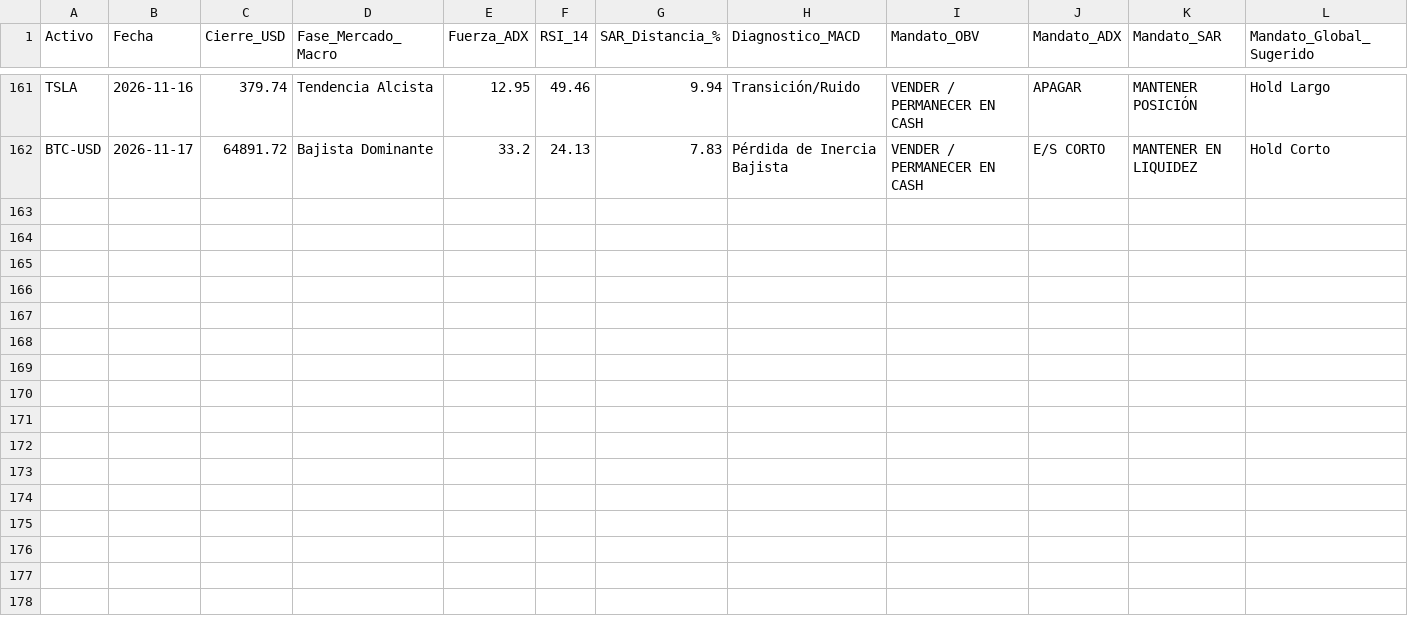
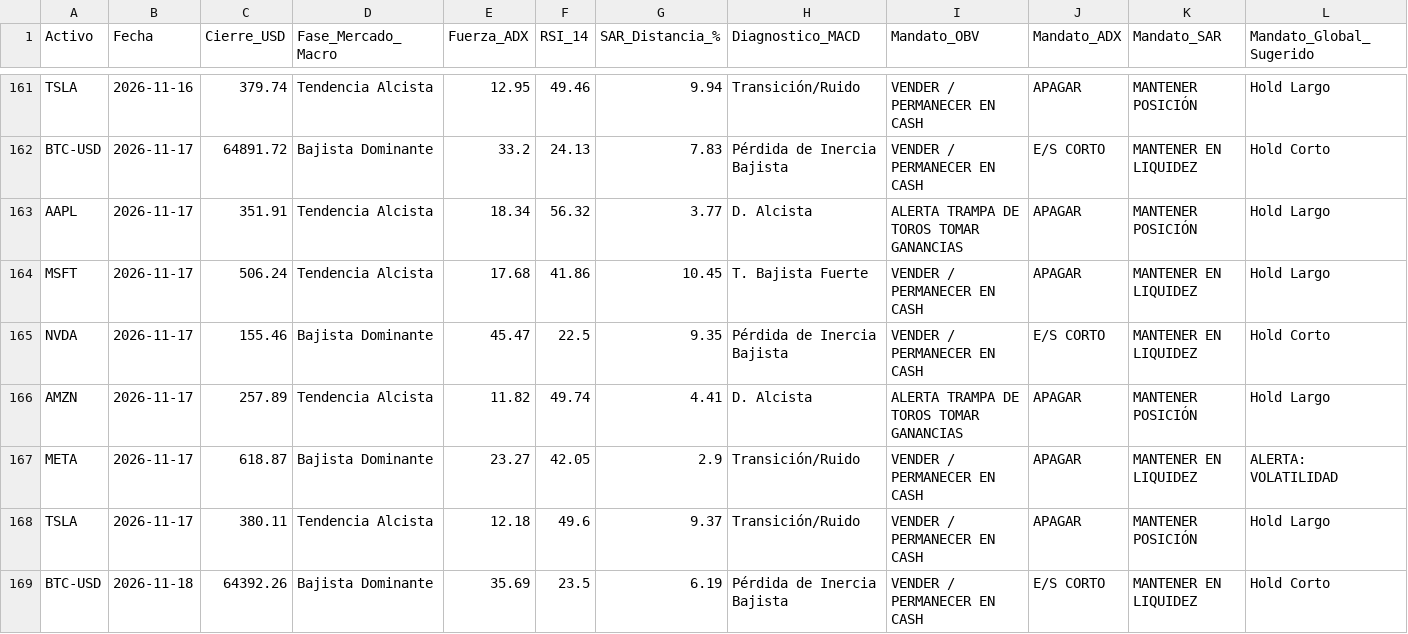
Before and after one commit to josuecorona22-create/diplomado_bot1, a CSV file: data/signals_log.csv, drawn as a sheet; only a part is shown, gaps mark what is left out; the diff names each change by its address in the sheet, - before the commit and + after, or states it on an @@ line.

```diff
--- a/data/signals_log.csv
+++ b/data/signals_log.csv
+row 163: AAPL | 2026-11-17 | 351.91 | Tendencia Alcista | 18.34 | 56.32 | 3.77 | D. Alcista | ALERTA TRAMPA DE TOROS TOMAR GANANCIAS | APAGAR | MANTENER POSICIÓN | Hold Largo
+row 164: MSFT | 2026-11-17 | 506.24 | Tendencia Alcista | 17.68 | 41.86 | 10.45 | T. Bajista Fuerte | VENDER / PERMANECER EN CASH | APAGAR | MANTENER EN LIQUIDEZ | Hold Largo
+row 165: NVDA | 2026-11-17 | 155.46 | Bajista Dominante | 45.47 | 22.5 | 9.35 | Pérdida de Inercia Bajista | VENDER / PERMANECER EN CASH | E/S CORTO | MANTENER EN LIQUIDEZ | Hold Corto
+row 166: AMZN | 2026-11-17 | 257.89 | Tendencia Alcista | 11.82 | 49.74 | 4.41 | D. Alcista | ALERTA TRAMPA DE TOROS TOMAR GANANCIAS | APAGAR | MANTENER POSICIÓN | Hold Largo
+row 167: META | 2026-11-17 | 618.87 | Bajista Dominante | 23.27 | 42.05 | 2.9 | Transición/Ruido | VENDER / PERMANECER EN CASH | APAGAR | MANTENER EN LIQUIDEZ | ALERTA: VOLATILIDAD
+row 168: TSLA | 2026-11-17 | 380.11 | Tendencia Alcista | 12.18 | 49.6 | 9.37 | Transición/Ruido | VENDER / PERMANECER EN CASH | APAGAR | MANTENER POSICIÓN | Hold Largo
+row 169: BTC-USD | 2026-11-18 | 64392.26 | Bajista Dominante | 35.69 | 23.5 | 6.19 | Pérdida de Inercia Bajista | VENDER / PERMANECER EN CASH | E/S CORTO | MANTENER EN LIQUIDEZ | Hold Corto
```
Also changed, not shown: 1 other file.
